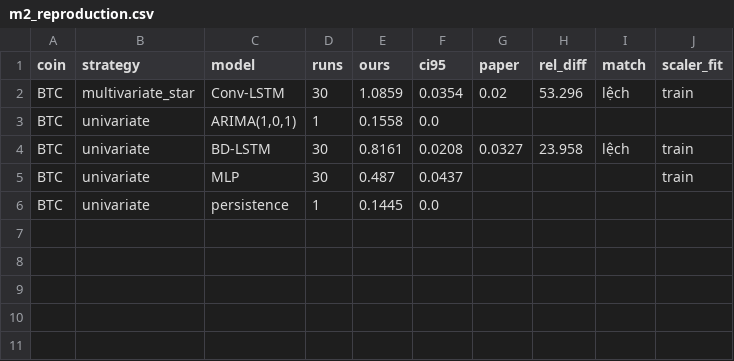
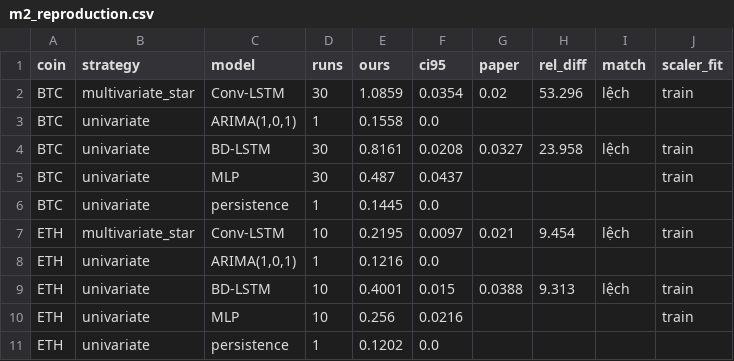
Before and after one commit to 23520904/crypto-stream, a CSV file: results/m2_reproduction.csv, drawn as a sheet.

Commit message:
feat: upgrade streamlit dashboard UI, add MLOps training workflow and security docs

```diff
--- a/results/m2_reproduction.csv
+++ b/results/m2_reproduction.csv
@@ -6 +6,6 @@ BTC,univariate,MLP,30,0.487,0.0437,,,,train
 BTC,univariate,persistence,1,0.1445,0.0,,,,
+ETH,multivariate_star,Conv-LSTM,10,0.2195,0.0097,0.021,9.454,lệch,train
+ETH,univariate,"ARIMA(1,0,1)",1,0.1216,0.0,,,,
+ETH,univariate,BD-LSTM,10,0.4001,0.015,0.0388,9.313,lệch,train
+ETH,univariate,MLP,10,0.256,0.0216,,,,train
+ETH,univariate,persistence,1,0.1202,0.0,,,,
```
Also changed, not shown: 13 other files.
